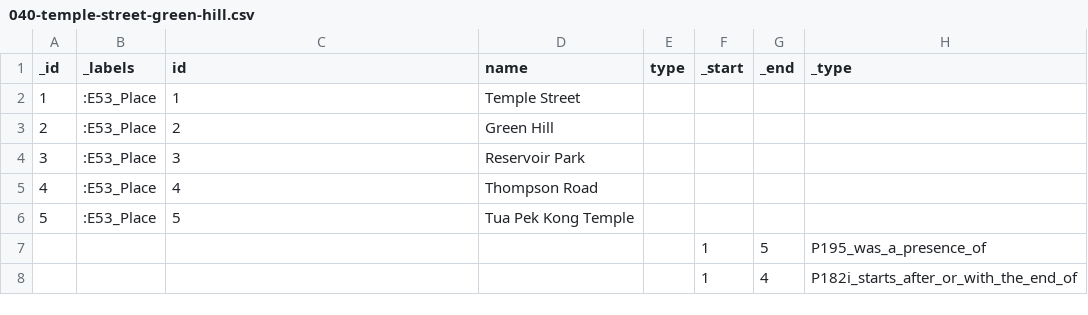
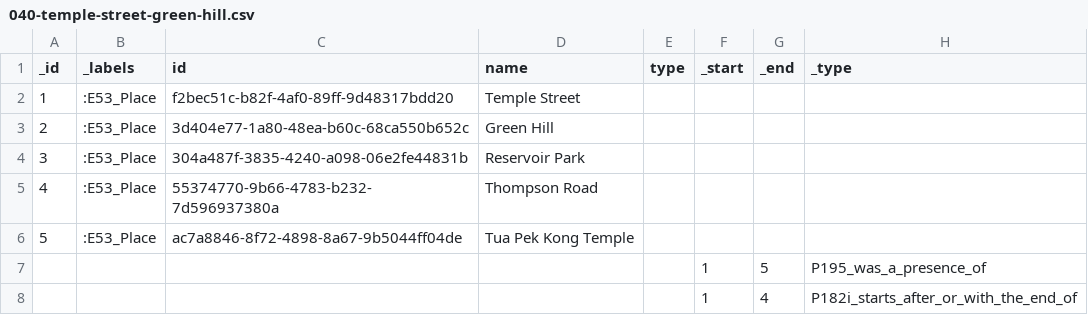
Before and after one commit to qimolin/kob-llm-to-kg, a CSV file: app/outputs/040-temple-street-green-hill.csv, drawn as a sheet.

Commit message:
added uuid support

```diff
--- a/app/outputs/040-temple-street-green-hill.csv
+++ b/app/outputs/040-temple-street-green-hill.csv
@@ -1,7 +1,7 @@
 _id,_labels,id,name,type,_start,_end,_type
-1,:E53_Place,1,Temple Street,,,,
-2,:E53_Place,2,Green Hill,,,,
-3,:E53_Place,3,Reservoir Park,,,,
-4,:E53_Place,4,Thompson Road,,,,
-5,:E53_Place,5,Tua Pek Kong Temple,,,,
+1,:E53_Place,f2bec51c-b82f-4af0-89ff-9d48317bdd20,Temple Street,,,
+2,:E53_Place,3d404e77-1a80-48ea-b60c-68ca550b652c,Green Hill,,,,
+3,:E53_Place,304a487f-3835-4240-a098-06e2fe44831b,Reservoir Park,,,,
+4,:E53_Place,55374770-9b66-4783-b232-7d596937380a,Thompson Road,,,,
+5,:E53_Place,ac7a8846-8f72-4898-8a67-9b5044ff04de,Tua Pek Kong Temple,,,,
 ,,,,,1,5,P195_was_a_presence_of
```
